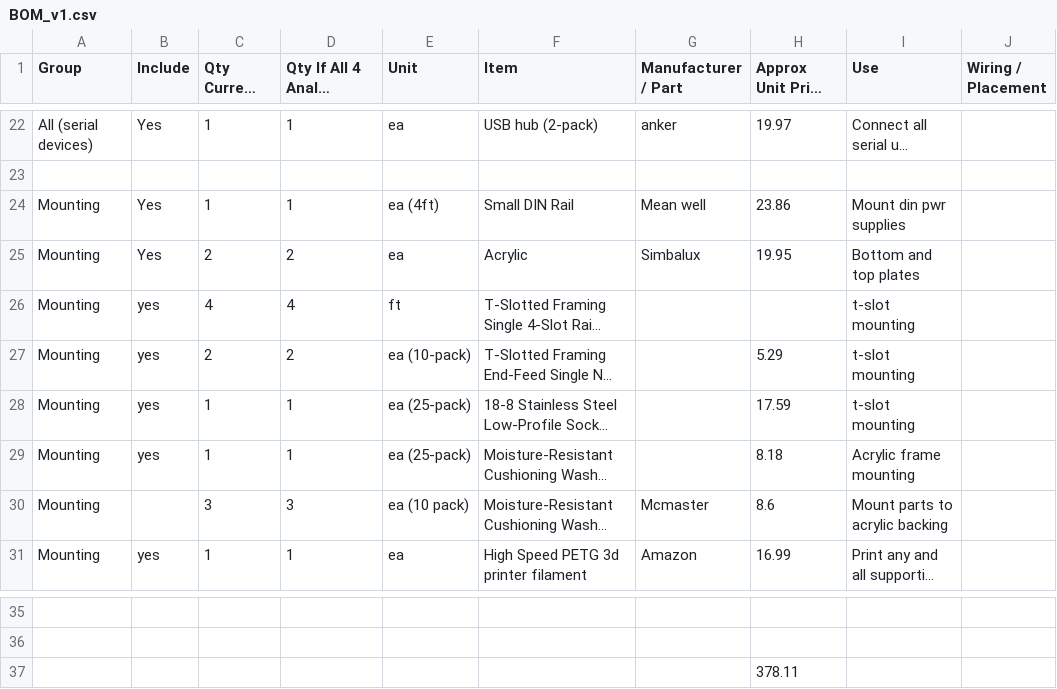
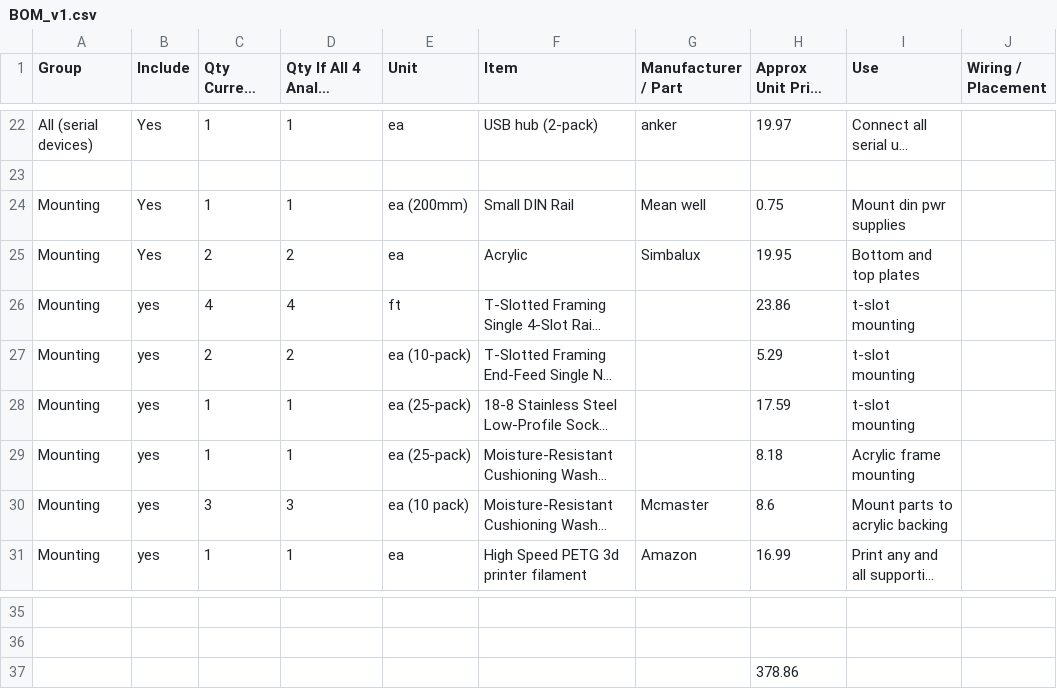
Before and after one commit to Shaevitzaiden/coldex-instrumentation, a CSV file: other/vacuum_instrumentation_bundle_v2/bom/BOM_v1.csv, drawn as a sheet; only a part is shown, gaps mark what is left out; long unchanged cells end in …; the diff names each change by its address in the sheet, - before the commit and + after, or states it on an @@ line.

Commit message:
Update BOM_v1.csv

```diff
--- a/other/vacuum_instrumentation_bundle_v2/bom/BOM_v1.csv
+++ b/other/vacuum_instrumentation_bundle_v2/bom/BOM_v1.csv
-E24 (Unit): ea (4ft)
+E24 (Unit): ea (200mm)
-H24 (Approx Unit Price USD): 23.86
+H24 (Approx Unit Price USD): 0.75
-H26 (Approx Unit Price USD): (empty)
+H26 (Approx Unit Price USD): 23.86
-B30 (Include): (empty)
+B30 (Include): yes
-H37 (Approx Unit Price USD): 378.11
+H37 (Approx Unit Price USD): 378.86
```
